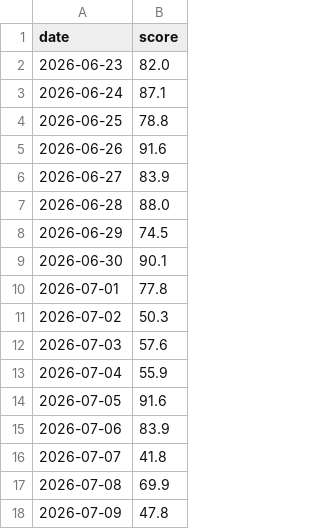
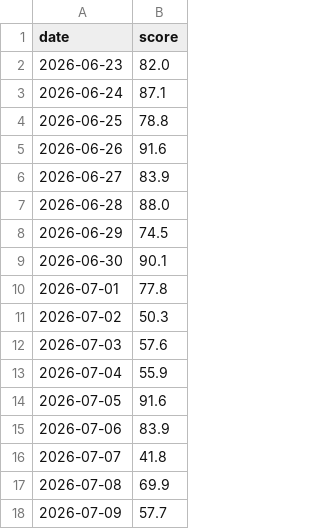
Before and after one commit to chunwahyu/okae-home, a CSV file: uploads/logs/daily_score.csv, drawn as a sheet.

```diff
--- a/uploads/logs/daily_score.csv
+++ b/uploads/logs/daily_score.csv
@@ -17,2 +17,2 @@ date,score
 2026-07-08,69.9
-2026-07-09,47.8
+2026-07-09,57.7
```
